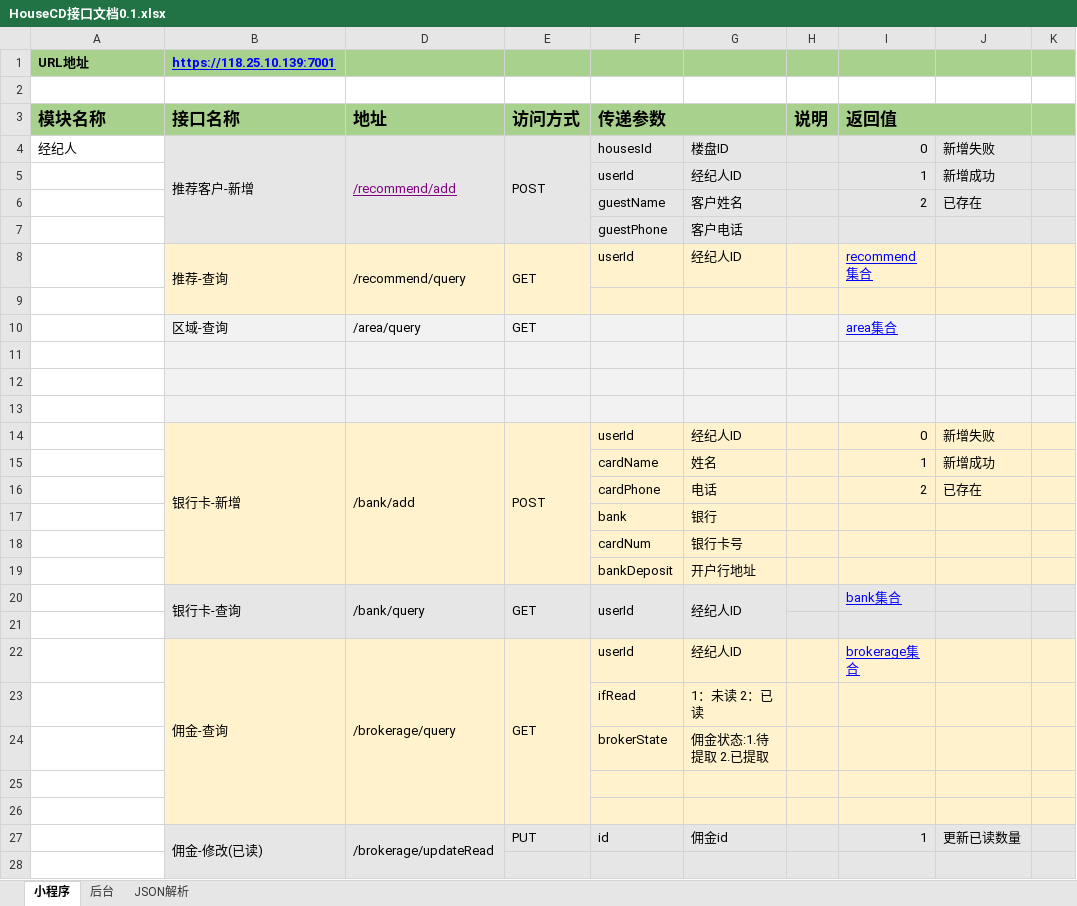
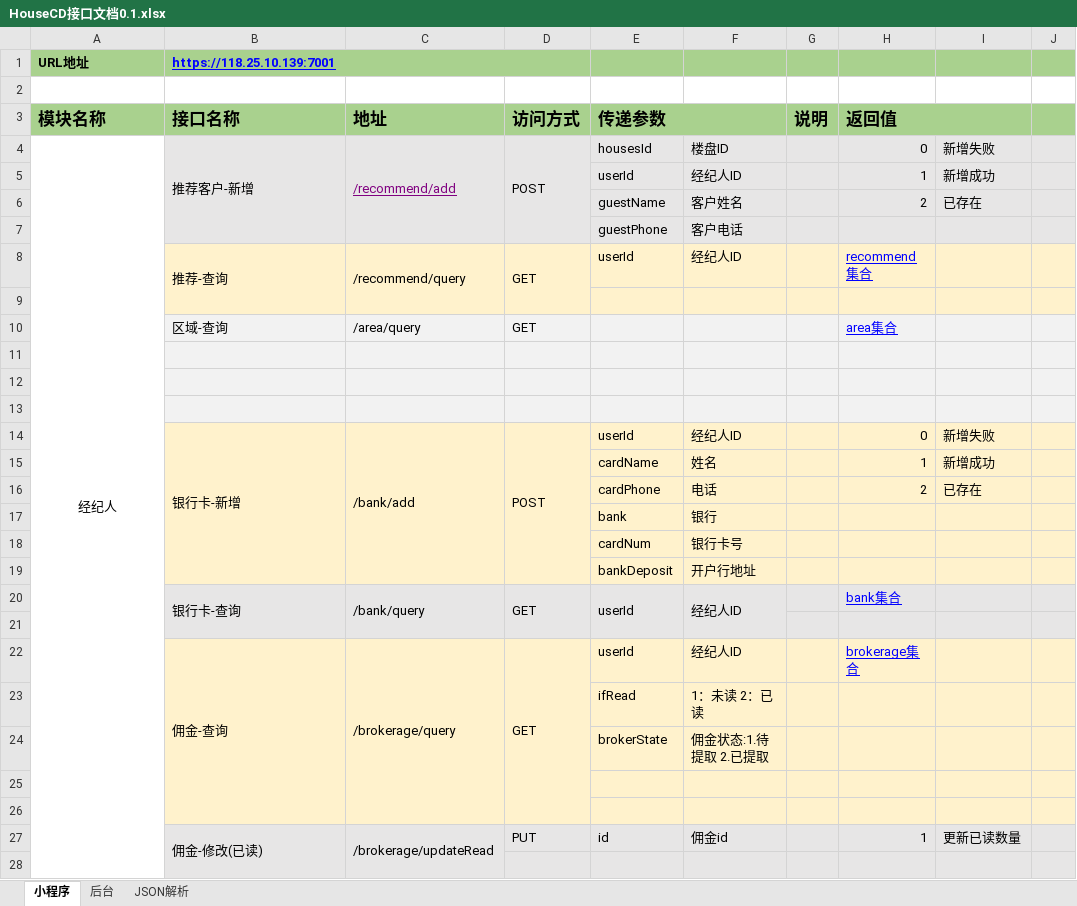
Before and after one commit to First-Org-hy/RepositoryHY, an Excel workbook: src/sql/HouseCD接口文档0.1.xlsx, sheet 小程序, drawn as a sheet; only a part is shown; values as stored, in another font and other column widths than the file's, no borders; the diff covers the shown part only; the diff names each change by its address in the sheet, - before the commit and + after, or states it on an @@ line.

```diff
--- a/src/sql/HouseCD接口文档0.1.xlsx (sheet 小程序)
+++ b/src/sql/HouseCD接口文档0.1.xlsx (sheet 小程序)
+B1:D1 merged
-A4 alignment: left
+A4 alignment: center
+A4:A31 merged
```
Also changed, not shown: 2 edited cells, cell formats and merged cells elsewhere in this sheet, sheet 后台, 12 other files.
